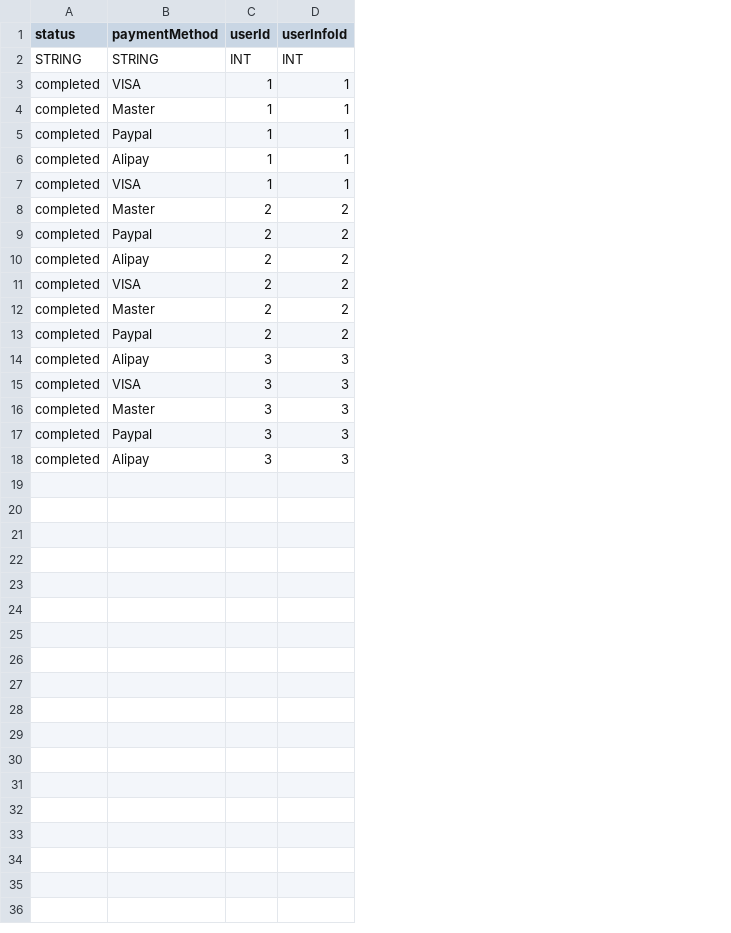
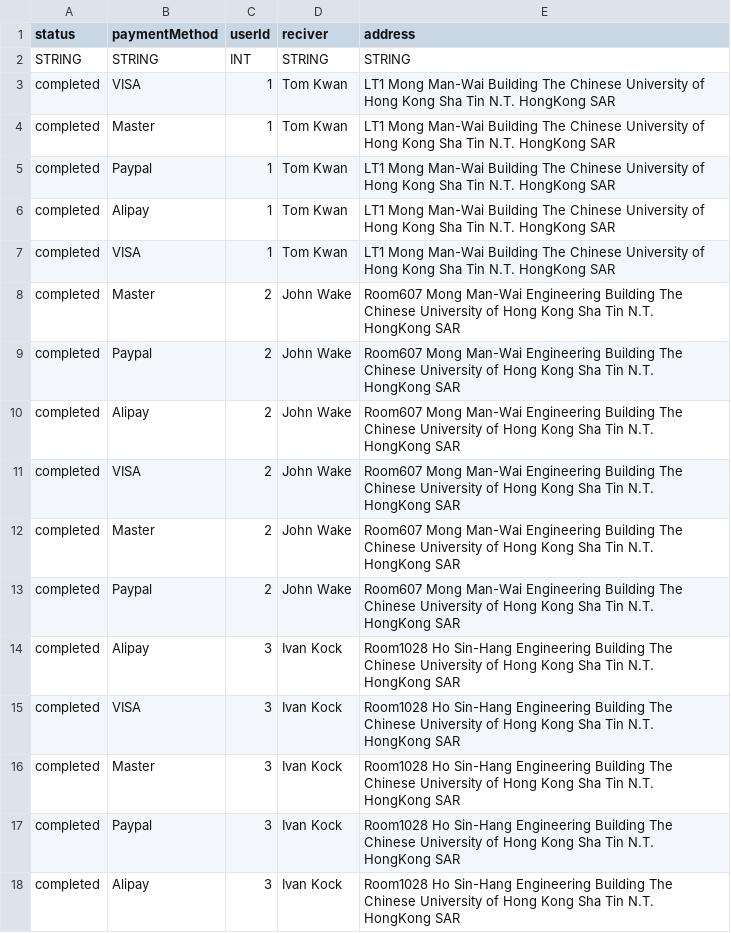
Before and after one commit to Anson892/csci3100-project, a CSV file: server/src/data/order.csv, drawn as a sheet; removed rows and columns are numbered as before the commit, all else as after; the diff names each change by its address in the sheet, - before the commit and + after, or states it on an @@ line.

Commit message:
Change order model, add fetch userinfo api for defaultvalue: receiver & address in checkout page, add import cart

```diff
--- a/server/src/data/order.csv
+++ b/server/src/data/order.csv
-column D (userInfoId), rows 2-18: INT | 1 | 1 | 1 | 1 | 1 | 2 | 2 | 2 | 2 | 2 | 2 | 3 | 3 | 3 | 3 | 3
+column D (reciver), rows 2-18: STRING | Tom Kwan | Tom Kwan | Tom Kwan | Tom Kwan | Tom Kwan | John Wake | John Wake | John Wake | John Wake | John Wake | John Wake | Ivan Kock | Ivan Kock | Ivan Kock | Ivan Kock | Ivan Kock
+column E (address), rows 2-18: STRING | LT1 Mong Man-Wai Building The Chinese University of Hong Kong Sha Tin N.T. HongKong SAR | LT1 Mong Man-Wai Building The Chinese University of Hong Kong Sha Tin N.T. HongKong SAR | LT1 Mong Man-Wai Building The Chinese University of Hong Kong Sha Tin N.T. HongKong SAR | LT1 Mong Man-Wai Building The Chinese University of Hong Kong Sha Tin N.T. HongKong SAR | LT1 Mong Man-Wai Building The Chinese University of Hong Kong Sha Tin N.T. HongKong SAR | Room607 Mong Man-Wai Engineering Building The Chinese University of Hong Kong Sha Tin N.T. HongKong SAR | Room607 Mong Man-Wai Engineering Building The Chinese University of Hong Kong Sha Tin N.T. HongKong SAR | Room607 Mong Man-Wai Engineering Building The Chinese University of Hong Kong Sha Tin N.T. HongKong SAR | Room607 Mong Man-Wai Engineering Building The Chinese University of Hong Kong Sha Tin N.T. HongKong SAR | Room607 Mong Man-Wai Engineering Building The Chinese University of Hong Kong Sha Tin N.T. HongKong SAR | Room607 Mong Man-Wai Engineering Building The Chinese University of Hong Kong Sha Tin N.T. HongKong SAR | Room1028 Ho Sin-Hang Engineering Building The Chinese University of Hong Kong Sha Tin N.T. HongKong SAR | Room1028 Ho Sin-Hang Engineering Building The Chinese University of Hong Kong Sha Tin N.T. HongKong SAR | Room1028 Ho Sin-Hang Engineering Building The Chinese University of Hong Kong Sha Tin N.T. HongKong SAR | Room1028 Ho Sin-Hang Engineering Building The Chinese University of Hong Kong Sha Tin N.T. HongKong SAR | Room1028 Ho Sin-Hang Engineering Building The Chinese University of Hong Kong Sha Tin N.T. HongKong SAR
```
Also changed, not shown: 9 other files.
